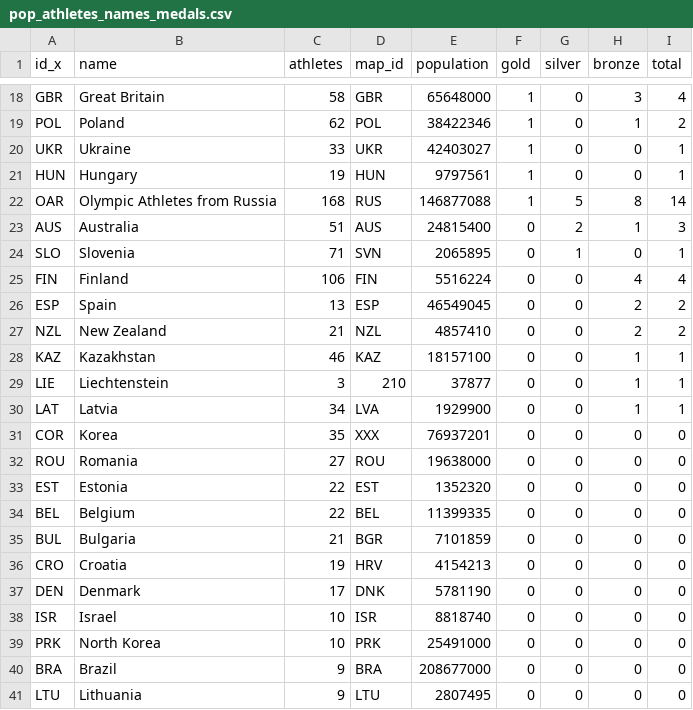
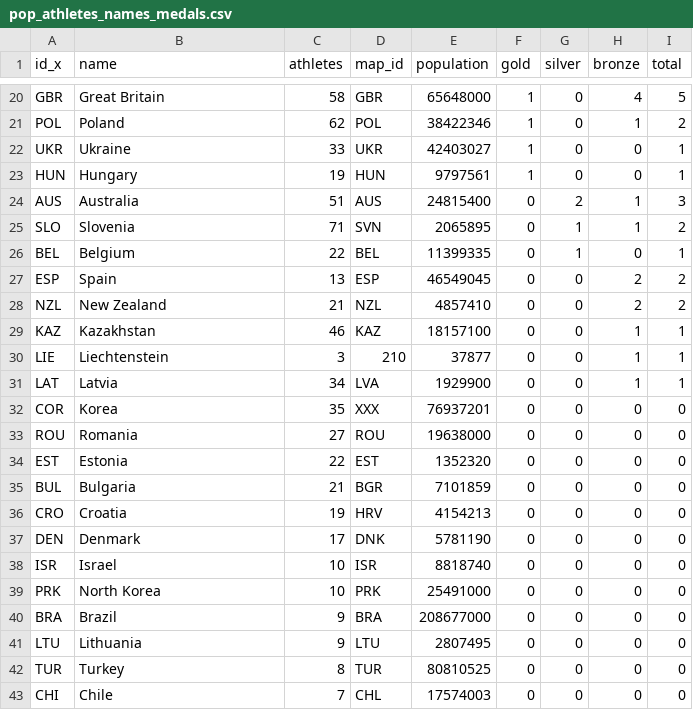
Before and after one commit to mimre25/mimre25.github.io, a CSV file: data/pop_athletes_names_medals.csv, drawn as a sheet; only a part is shown, gaps mark what is left out; the shorter side is filled out with more unchanged rows; removed rows and columns are numbered as before the commit, all else as after; the diff covers the shown part only; the diff names each change by its address in the sheet, - before the commit and + after, or states it on an @@ line.

```diff
--- a/data/pop_athletes_names_medals.csv
+++ b/data/pop_athletes_names_medals.csv
-H20 (bronze): 3
+H20 (bronze): 4
-I20 (total): 4
+I20 (total): 5
-row 22: OAR | Olympic Athletes from Russia | 168 | RUS | 146877088 | 1 | 5 | 8 | 14
-H25 (bronze): 0
+H25 (bronze): 1
-I25 (total): 1
+I25 (total): 2
-row 25: FIN | Finland | 106 | FIN | 5516224 | 0 | 0 | 4 | 4
+row 26: BEL | Belgium | 22 | BEL | 11399335 | 0 | 1 | 0 | 1
-row 34: BEL | Belgium | 22 | BEL | 11399335 | 0 | 0 | 0 | 0
```
Also changed, not shown: 5 added rows, 3 removed rows and 24 edited cells elsewhere in this file.
